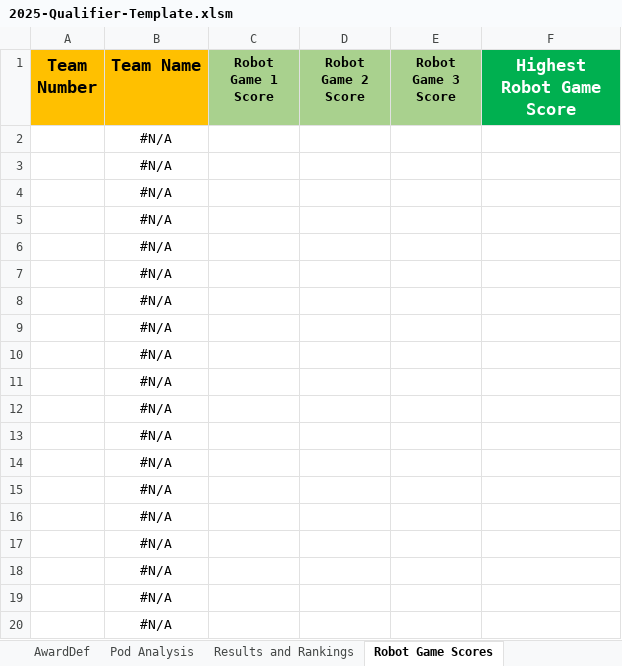
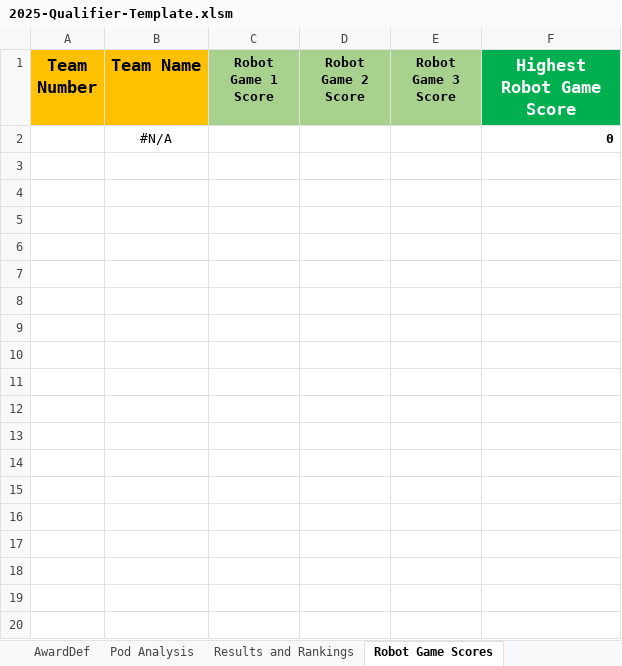
Before and after one commit to MrGibbage/OJS_Script_maker_NG, an Excel workbook: 2025-all/2025-Qualifier-Template.xlsm, sheet Robot Game Scores, drawn as a sheet; only a part is shown; values as stored, in another font and other column widths than the file's, no borders; table styles not drawn; the diff covers the shown part only; the diff names each change by its address in the sheet, - before the commit and + after, or states it on an @@ line.

```diff
--- a/2025-all/2025-Qualifier-Template.xlsm (sheet Robot Game Scores)
+++ b/2025-all/2025-Qualifier-Template.xlsm (sheet Robot Game Scores)
-F2 (Highest Robot Game Score): (empty)
+F2 (Highest Robot Game Score): 0
-row 3:  | #N/A
-row 4:  | #N/A
-row 5:  | #N/A
-row 6:  | #N/A
-row 7:  | #N/A
-row 8:  | #N/A
-row 9:  | #N/A
-row 10:  | #N/A
-row 11:  | #N/A
-row 12:  | #N/A
-row 13:  | #N/A
-row 14:  | #N/A
-row 15:  | #N/A
-row 16:  | #N/A
-row 17:  | #N/A
-row 18:  | #N/A
-row 19:  | #N/A
-row 20:  | #N/A
```
Also changed, not shown: 130 removed rows elsewhere in this sheet, sheet Core Values Input, sheet Results and Rankings, sheet Robot Design Input, sheet Innovation Project Input, sheet AwardDef, sheet Team and Program Information, 2 more sheets, formulas that keep their value, hidden cells, 2025-all/tournaments/Norfolk/2025-vadc-fll-challenge-Unearthed-ojs-norfolk-div1.xlsm, 2025-all/tournaments/Norfolk/2025-vadc-fll-challenge-Unearthed-ojs-norfolk-div2.xlsm, 7 other files.
